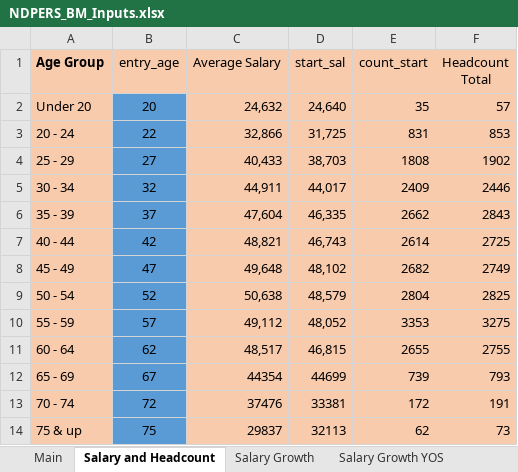
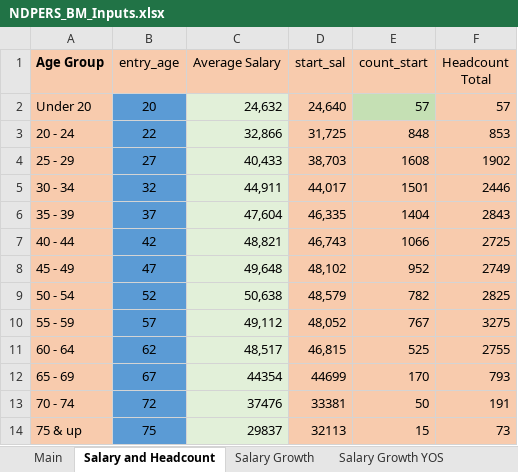
Before and after one commit to ANiraula/NDPERS_BModel, an Excel workbook: NDPERS_BM_Inputs.xlsx, sheet Salary and Headcount, drawn as a sheet; values as stored, in another font and other column widths than the file's, no borders; the diff names each change by its address in the sheet, - before the commit and + after, or states it on an @@ line.

```diff
--- a/NDPERS_BM_Inputs.xlsx (sheet Salary and Headcount)
+++ b/NDPERS_BM_Inputs.xlsx (sheet Salary and Headcount)
-C2:C14 fill: #F8CBAD
+C2:C14 fill: #E2F0D9
-E2 (count_start): 35
+E2 (count_start): 57
-E2 fill: #F8CBAD
+E2 fill: #C5E0B4
-E3 (count_start): 831
+E3 (count_start): 848
-E4 (count_start): 1808
+E4 (count_start): 1608
-E5 (count_start): 2409
+E5 (count_start): 1501
-E6 (count_start): 2662
+E6 (count_start): 1404
-E7 (count_start): 2614
+E7 (count_start): 1066
-E8 (count_start): 2682
+E8 (count_start): 952
-E9 (count_start): 2804
+E9 (count_start): 782
-E10 (count_start): 3353
+E10 (count_start): 767
-E11 (count_start): 2655
+E11 (count_start): 525
-E12 (count_start): 739
+E12 (count_start): 170
-E13 (count_start): 172
+E13 (count_start): 50
-E14 (count_start): 62
+E14 (count_start): 15
```
Also changed, not shown: sheet Salary Growth.
